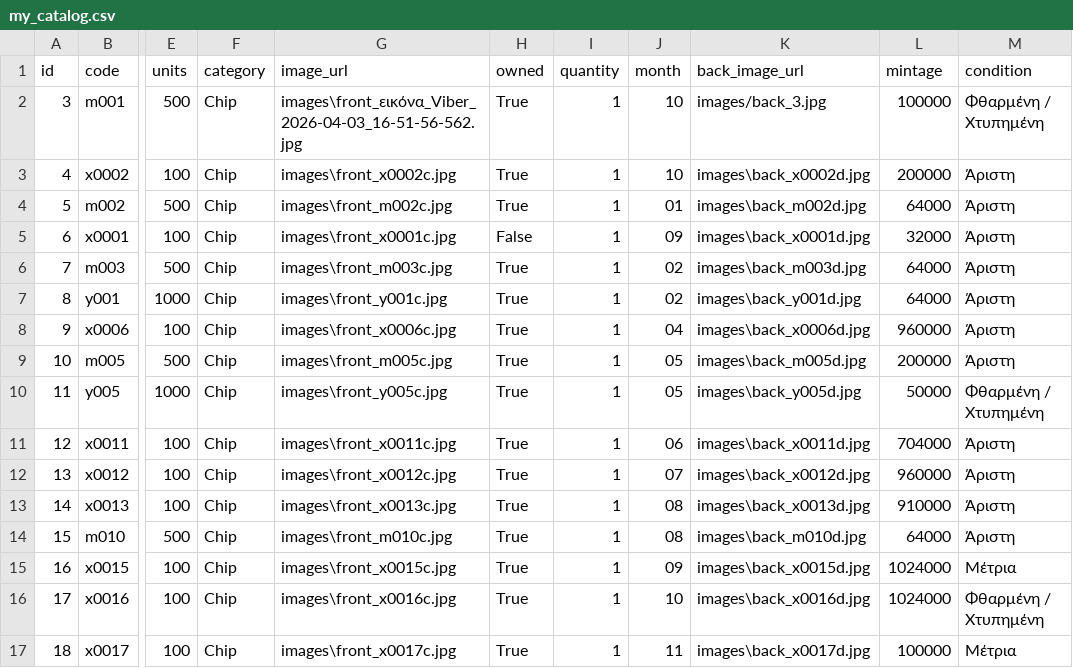
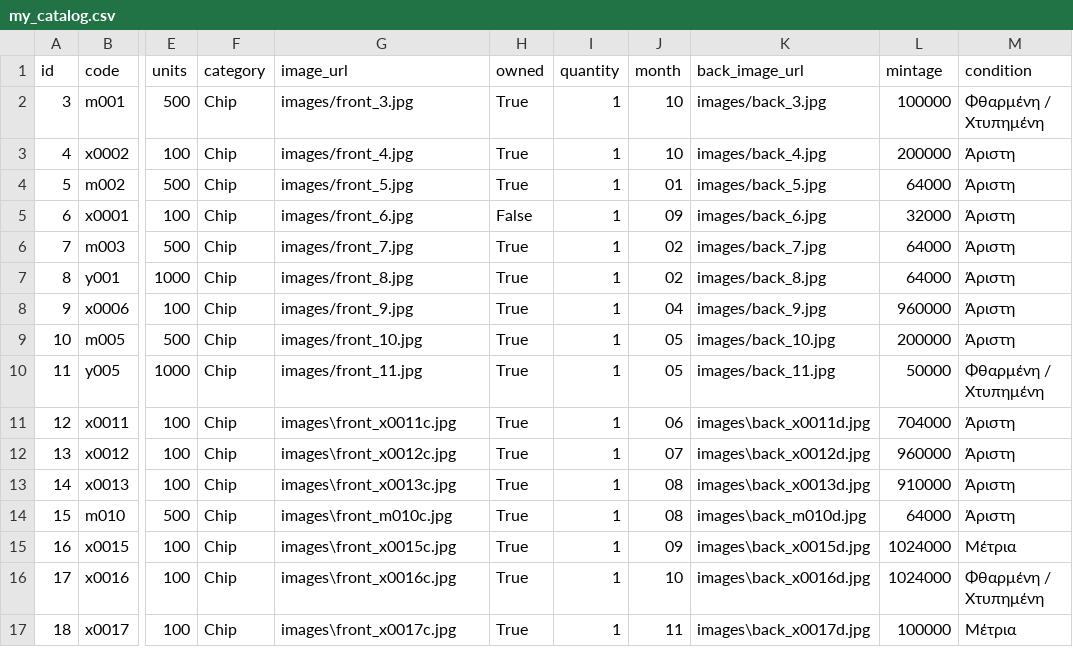
Before and after one commit to pappoulis/Tilekartes, a CSV file: my_catalog.csv, drawn as a sheet; only a part is shown, gaps mark what is left out; the diff names each change by its address in the sheet, - before the commit and + after, or states it on an @@ line.

Commit message:
Add files via upload

```diff
--- a/my_catalog.csv
+++ b/my_catalog.csv
-G2 (image_url): images\front_εικόνα_Viber_2026-04-03_16-51-56-562.jpg
+G2 (image_url): images/front_3.jpg
-G3 (image_url): images\front_x0002c.jpg
+G3 (image_url): images/front_4.jpg
-K3 (back_image_url): images\back_x0002d.jpg
+K3 (back_image_url): images/back_4.jpg
-G4 (image_url): images\front_m002c.jpg
+G4 (image_url): images/front_5.jpg
-K4 (back_image_url): images\back_m002d.jpg
+K4 (back_image_url): images/back_5.jpg
-G5 (image_url): images\front_x0001c.jpg
+G5 (image_url): images/front_6.jpg
-K5 (back_image_url): images\back_x0001d.jpg
+K5 (back_image_url): images/back_6.jpg
-G6 (image_url): images\front_m003c.jpg
+G6 (image_url): images/front_7.jpg
-K6 (back_image_url): images\back_m003d.jpg
+K6 (back_image_url): images/back_7.jpg
-G7 (image_url): images\front_y001c.jpg
+G7 (image_url): images/front_8.jpg
-K7 (back_image_url): images\back_y001d.jpg
+K7 (back_image_url): images/back_8.jpg
-G8 (image_url): images\front_x0006c.jpg
+G8 (image_url): images/front_9.jpg
-K8 (back_image_url): images\back_x0006d.jpg
+K8 (back_image_url): images/back_9.jpg
-G9 (image_url): images\front_m005c.jpg
+G9 (image_url): images/front_10.jpg
-K9 (back_image_url): images\back_m005d.jpg
+K9 (back_image_url): images/back_10.jpg
-G10 (image_url): images\front_y005c.jpg
+G10 (image_url): images/front_11.jpg
-K10 (back_image_url): images\back_y005d.jpg
+K10 (back_image_url): images/back_11.jpg
```
